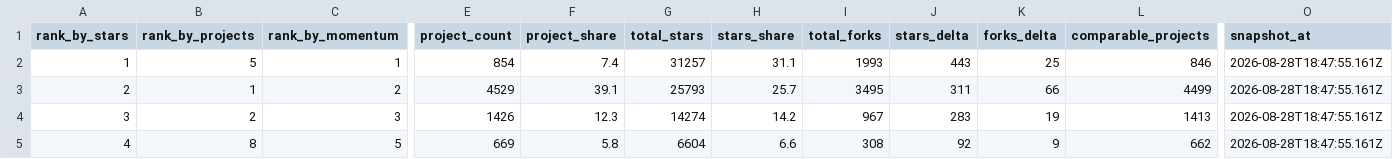
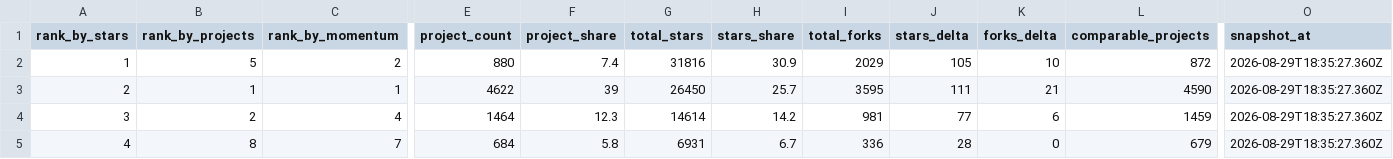
Before and after one commit to aaaaaaa-feng/deepseek-harness-ecosystem-radar, a CSV file: data/categories.csv, drawn as a sheet; only a part is shown, gaps mark what is left out; the diff covers the shown part only; the diff names each change by its address in the sheet, - before the commit and + after, or states it on an @@ line.

```diff
--- a/data/categories.csv
+++ b/data/categories.csv
-C2 (rank_by_momentum): 1
+C2 (rank_by_momentum): 2
-E2 (project_count): 854
+E2 (project_count): 880
-G2 (total_stars): 31257
+G2 (total_stars): 31816
-H2 (stars_share): 31.1
+H2 (stars_share): 30.9
-I2 (total_forks): 1993
+I2 (total_forks): 2029
-J2 (stars_delta): 443
+J2 (stars_delta): 105
-K2 (forks_delta): 25
+K2 (forks_delta): 10
-L2 (comparable_projects): 846
+L2 (comparable_projects): 872
-O2:O5 (snapshot_at): 2026-08-28T18:47:55.161Z
+O2:O5 (snapshot_at): 2026-08-29T18:35:27.360Z
-C3 (rank_by_momentum): 2
+C3 (rank_by_momentum): 1
-E3 (project_count): 4529
+E3 (project_count): 4622
-F3 (project_share): 39.1
+F3 (project_share): 39
-G3 (total_stars): 25793
+G3 (total_stars): 26450
-I3 (total_forks): 3495
+I3 (total_forks): 3595
-J3 (stars_delta): 311
+J3 (stars_delta): 111
-K3 (forks_delta): 66
+K3 (forks_delta): 21
-L3 (comparable_projects): 4499
+L3 (comparable_projects): 4590
-C4 (rank_by_momentum): 3
+C4 (rank_by_momentum): 4
-E4 (project_count): 1426
+E4 (project_count): 1464
-G4 (total_stars): 14274
+G4 (total_stars): 14614
-I4 (total_forks): 967
+I4 (total_forks): 981
-J4 (stars_delta): 283
+J4 (stars_delta): 77
-K4 (forks_delta): 19
+K4 (forks_delta): 6
-L4 (comparable_projects): 1413
+L4 (comparable_projects): 1459
-C5 (rank_by_momentum): 5
+C5 (rank_by_momentum): 7
-E5 (project_count): 669
+E5 (project_count): 684
-G5 (total_stars): 6604
+G5 (total_stars): 6931
-H5 (stars_share): 6.6
+H5 (stars_share): 6.7
-I5 (total_forks): 308
+I5 (total_forks): 336
-J5 (stars_delta): 92
+J5 (stars_delta): 28
-K5 (forks_delta): 9
+K5 (forks_delta): 0
-L5 (comparable_projects): 662
+L5 (comparable_projects): 679
```
Also changed, not shown: 43 edited cells elsewhere in this file, 31 other files.
